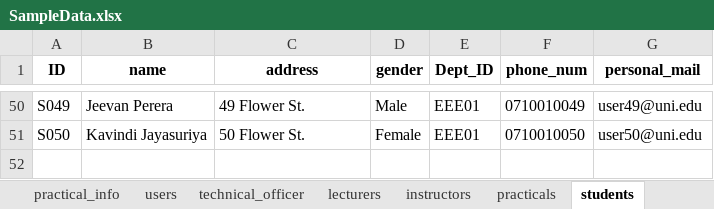
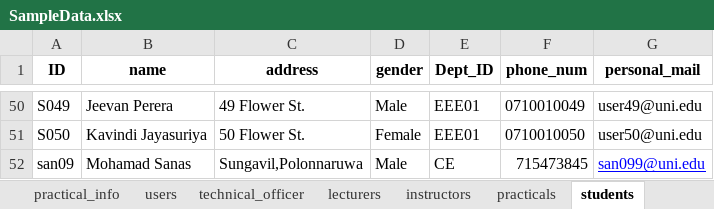
Before and after one commit to MohamadSanas/lab_booking_system, an Excel workbook: Task_02/SampleData.xlsx, sheet students, drawn as a sheet; only a part is shown, gaps mark what is left out; values as stored, in another font and other column widths than the file's, no borders; the diff names each change by its address in the sheet, - before the commit and + after, or states it on an @@ line.

```diff
--- a/Task_02/SampleData.xlsx (sheet students)
+++ b/Task_02/SampleData.xlsx (sheet students)
+row 52: san09 | Mohamad Sanas | Sungavil,Polonnaruwa | Male | CE | 715473845 | san099@uni.edu
```
Also changed, not shown: sheet department, 13 other files.
